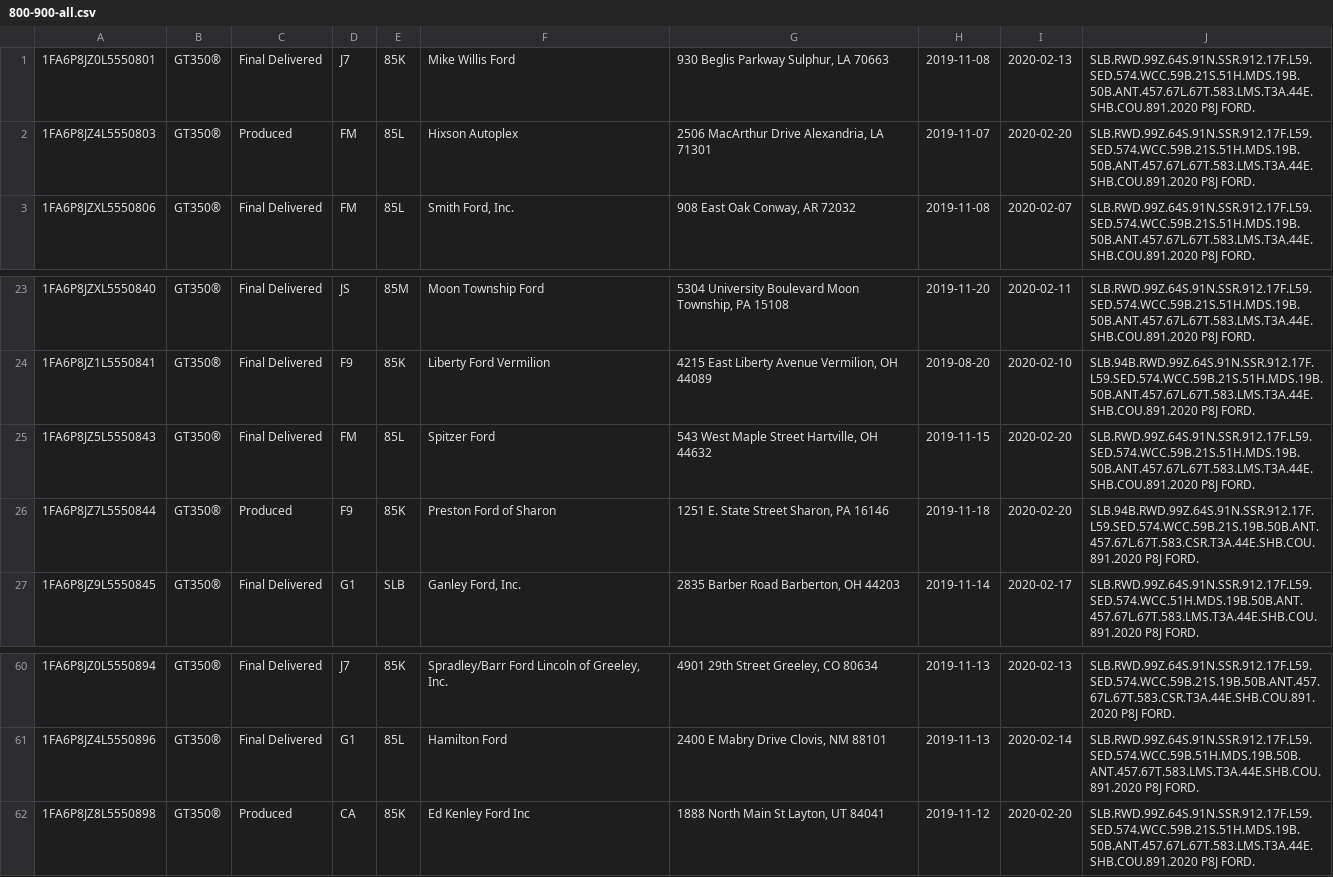
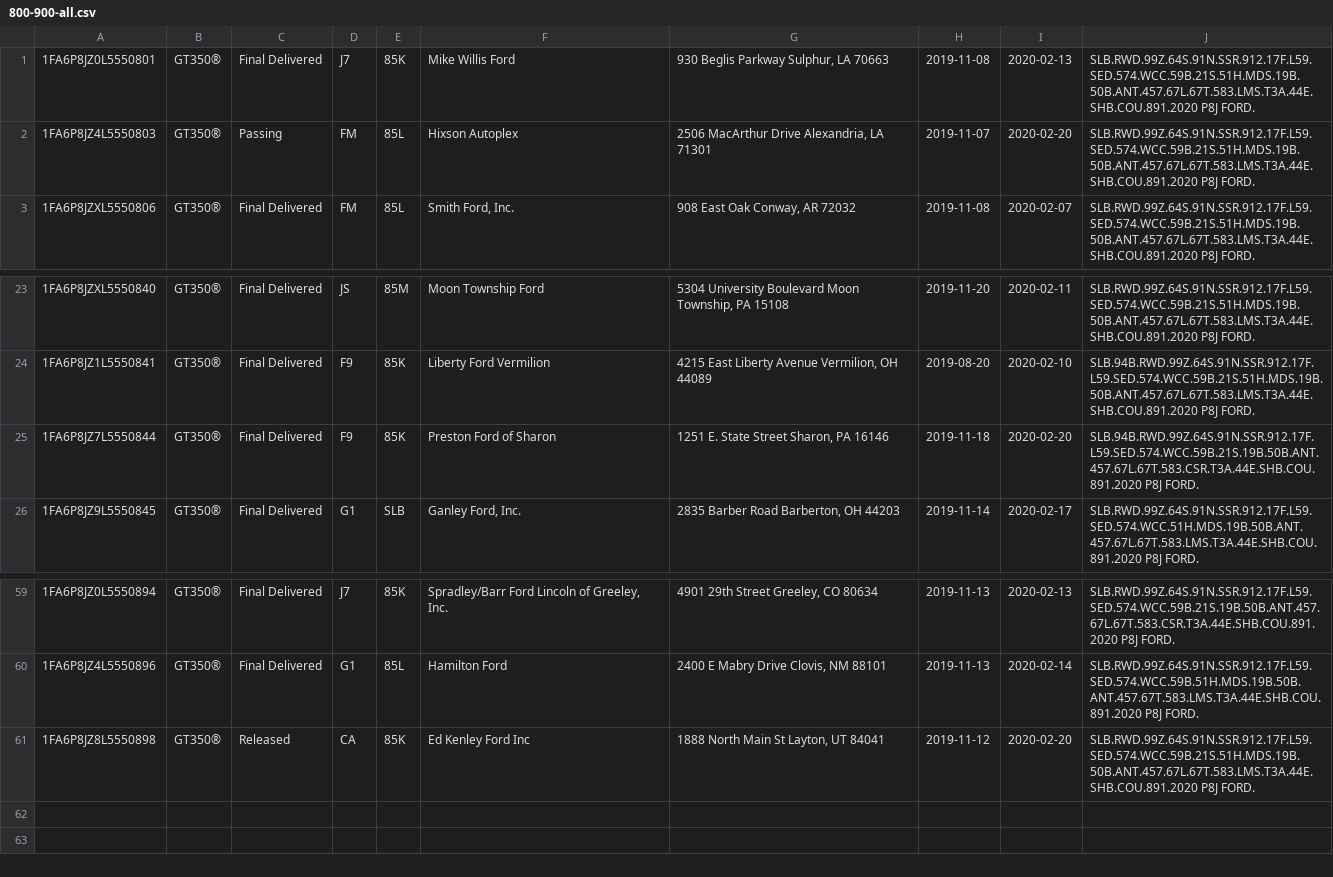
Before and after one commit to corrieb/350vins, a CSV file: data/800-900-all.csv, drawn as a sheet; only a part is shown, gaps mark what is left out.

```diff
--- a/data/800-900-all.csv
+++ b/data/800-900-all.csv
@@ -1,3 +1,3 @@
 1FA6P8JZ0L5550801;GT350®;Final Delivered;J7;85K;Mike Willis Ford;930 Beglis Parkway Sulphur, LA 70663;2019-11-08;2020-02-13;SLB.RWD.99Z.64S.91N.SSR.912.17F.L59.SED.574.WCC.59B.21S.51H.MDS.19B.50B.ANT.457.67L.67T.583.LMS.T3A.44E.SHB.COU.891.2020 P8J FORD.
-1FA6P8JZ4L5550803;GT350®;Produced;FM;85L;Hixson Autoplex;2506 MacArthur Drive Alexandria, LA 71301;2019-11-07;2020-02-20;SLB.RWD.99Z.64S.91N.SSR.912.17F.L59.SED.574.WCC.59B.21S.51H.MDS.19B.50B.ANT.457.67L.67T.583.LMS.T3A.44E.SHB.COU.891.2020 P8J FORD.
+1FA6P8JZ4L5550803;GT350®;Passing;FM;85L;Hixson Autoplex;2506 MacArthur Drive Alexandria, LA 71301;2019-11-07;2020-02-20;SLB.RWD.99Z.64S.91N.SSR.912.17F.L59.SED.574.WCC.59B.21S.51H.MDS.19B.50B.ANT.457.67L.67T.583.LMS.T3A.44E.SHB.COU.891.2020 P8J FORD.
 1FA6P8JZXL5550806;GT350®;Final Delivered;FM;85L;Smith Ford, Inc.;908 East Oak Conway, AR 72032;2019-11-08;2020-02-07;SLB.RWD.99Z.64S.91N.SSR.912.17F.L59.SED.574.WCC.59B.21S.51H.MDS.19B.50B.ANT.457.67L.67T.583.LMS.T3A.44E.SHB.COU.891.2020 P8J FORD.
@@ -24,4 +24,3 @@
 1FA6P8JZ1L5550841;GT350®;Final Delivered;F9;85K;Liberty Ford Vermilion;4215 East Liberty Avenue Vermilion, OH 44089;2019-08-20;2020-02-10;SLB.94B.RWD.99Z.64S.91N.SSR.912.17F.L59.SED.574.WCC.59B.21S.51H.MDS.19B.50B.ANT.457.67L.67T.583.LMS.T3A.44E.SHB.COU.891.2020 P8J FORD.
-1FA6P8JZ5L5550843;GT350®;Final Delivered;FM;85L;Spitzer Ford;543 West Maple Street Hartville, OH 44632;2019-11-15;2020-02-20;SLB.RWD.99Z.64S.91N.SSR.912.17F.L59.SED.574.WCC.59B.21S.51H.MDS.19B.50B.ANT.457.67L.67T.583.LMS.T3A.44E.SHB.COU.891.2020 P8J FORD.
-1FA6P8JZ7L5550844;GT350®;Produced;F9;85K;Preston Ford of Sharon;1251 E. State Street Sharon, PA 16146;2019-11-18;2020-02-20;SLB.94B.RWD.99Z.64S.91N.SSR.912.17F.L59.SED.574.WCC.59B.21S.19B.50B.ANT.457.67L.67T.583.CSR.T3A.44E.SHB.COU.891.2020 P8J FORD.
+1FA6P8JZ7L5550844;GT350®;Final Delivered;F9;85K;Preston Ford of Sharon;1251 E. State Street Sharon, PA 16146;2019-11-18;2020-02-20;SLB.94B.RWD.99Z.64S.91N.SSR.912.17F.L59.SED.574.WCC.59B.21S.19B.50B.ANT.457.67L.67T.583.CSR.T3A.44E.SHB.COU.891.2020 P8J FORD.
 1FA6P8JZ9L5550845;GT350®;Final Delivered;G1;SLB;Ganley Ford, Inc.;2835 Barber Road Barberton, OH 44203;2019-11-14;2020-02-17;SLB.RWD.99Z.64S.91N.SSR.912.17F.L59.SED.574.WCC.51H.MDS.19B.50B.ANT.457.67L.67T.583.LMS.T3A.44E.SHB.COU.891.2020 P8J FORD.
@@ -61,2 +60,2 @@
 1FA6P8JZ4L5550896;GT350®;Final Delivered;G1;85L;Hamilton Ford;2400 E Mabry Drive Clovis, NM 88101;2019-11-13;2020-02-14;SLB.RWD.99Z.64S.91N.SSR.912.17F.L59.SED.574.WCC.59B.51H.MDS.19B.50B.ANT.457.67T.583.LMS.T3A.44E.SHB.COU.891.2020 P8J FORD.
-1FA6P8JZ8L5550898;GT350®;Produced;CA;85K;Ed Kenley Ford Inc;1888 North Main St Layton, UT 84041;2019-11-12;2020-02-20;SLB.RWD.99Z.64S.91N.SSR.912.17F.L59.SED.574.WCC.59B.21S.51H.MDS.19B.50B.ANT.457.67L.67T.583.LMS.T3A.44E.SHB.COU.891.2020 P8J FORD.
+1FA6P8JZ8L5550898;GT350®;Released;CA;85K;Ed Kenley Ford Inc;1888 North Main St Layton, UT 84041;2019-11-12;2020-02-20;SLB.RWD.99Z.64S.91N.SSR.912.17F.L59.SED.574.WCC.59B.21S.51H.MDS.19B.50B.ANT.457.67L.67T.583.LMS.T3A.44E.SHB.COU.891.2020 P8J FORD.
```
Also changed, not shown: data/1000-1100-all.csv, data/1100-1200-all.csv, 9 other files.
